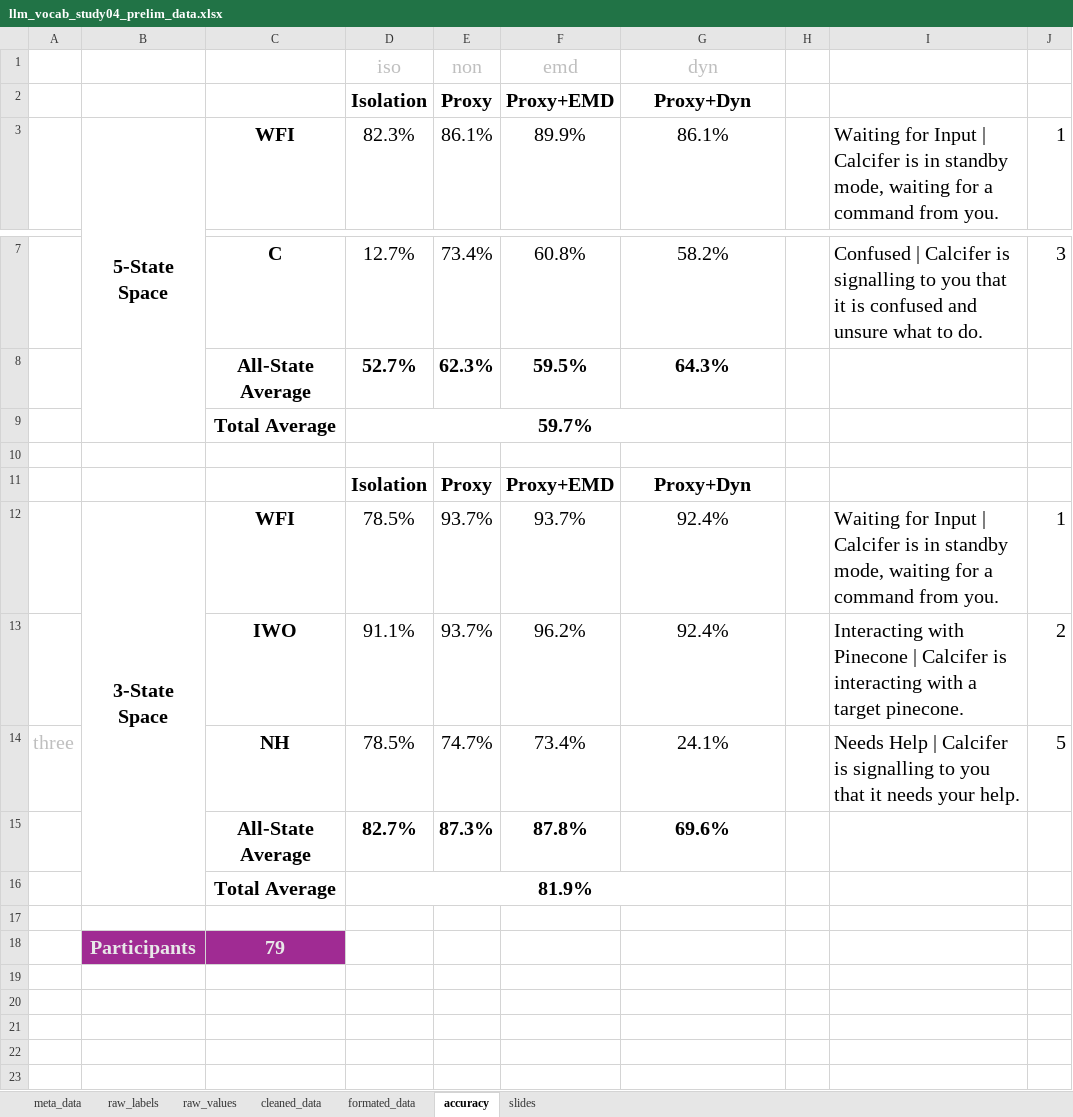
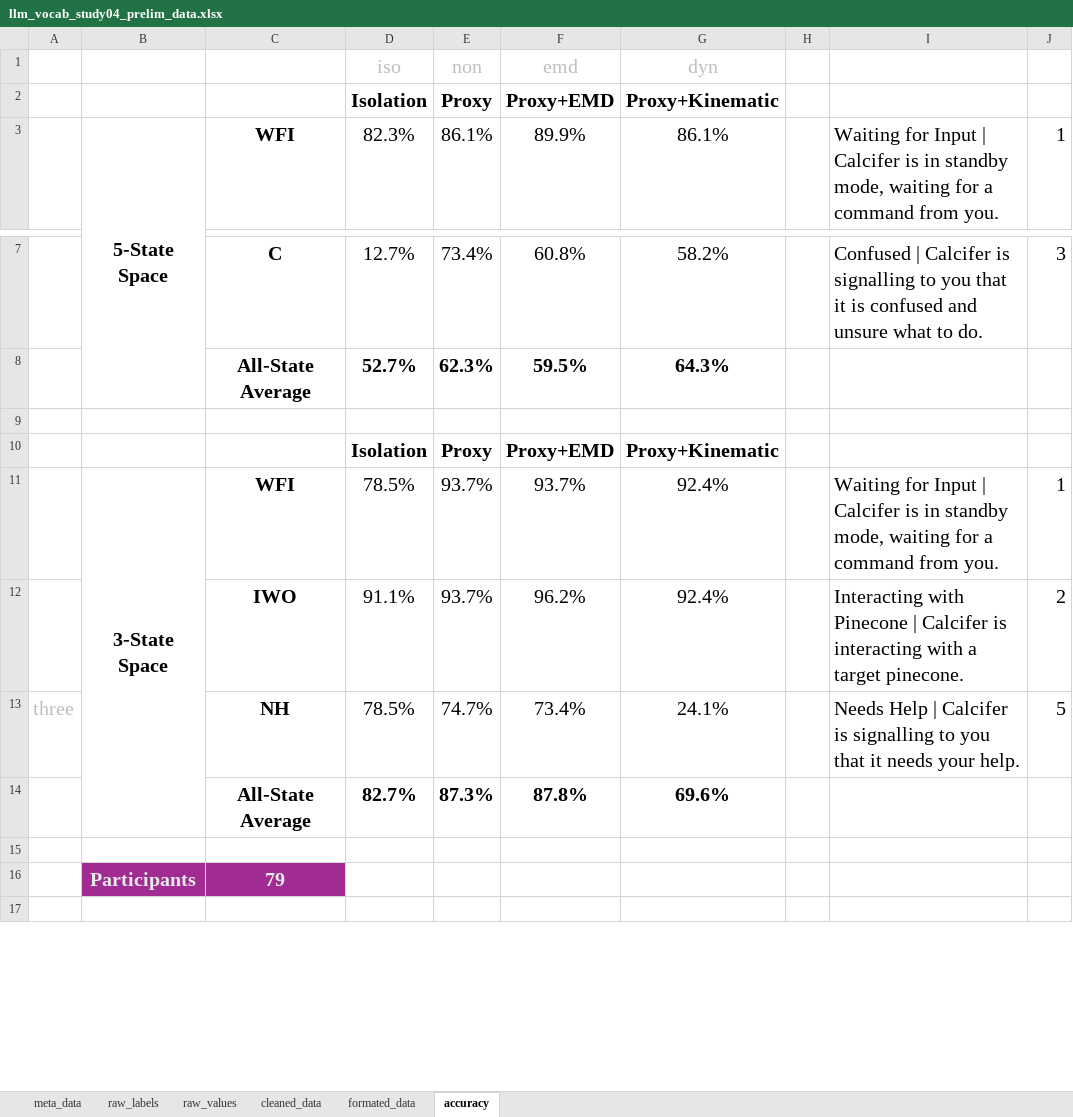
Before and after one commit to liamreneroy/LLM_vocab_optimization, an Excel workbook: data/study_results/llm_vocab_study04_prelim_data.xlsx, sheet accuracy, drawn as a sheet; only a part is shown, gaps mark what is left out; values as stored, in another font and other column widths than the file's, no borders; conditional formats not drawn; removed rows and columns are numbered as before the commit, all else as after; the diff names each change by its address in the sheet, - before the commit and + after, or states it on an @@ line.

```diff
--- a/data/study_results/llm_vocab_study04_prelim_data.xlsx (sheet accuracy)
+++ b/data/study_results/llm_vocab_study04_prelim_data.xlsx (sheet accuracy)
-sheet tab: slides
-G2: Proxy+Dyn
+G2: Proxy+Kinematic
-row 9:  |  | Total Average | 59.7%
-G10: Proxy+Dyn
+G10: Proxy+Kinematic
-row 16:  |  | Total Average | 81.9%
-row 19: (empty)
-row 20: (empty)
-row 21: (empty)
-row 22: (empty)
```
Also changed, not shown: sheet formated_data, formulas that keep their value, 4 other files.
